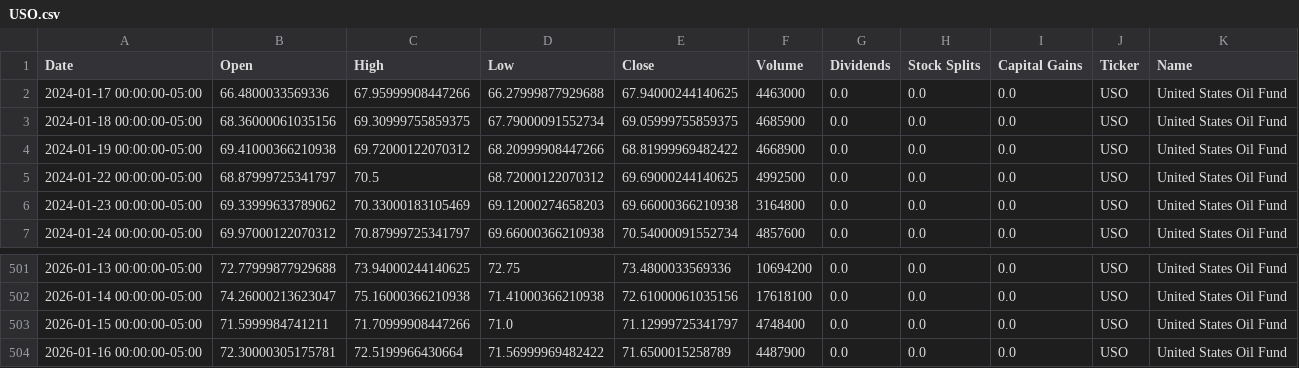
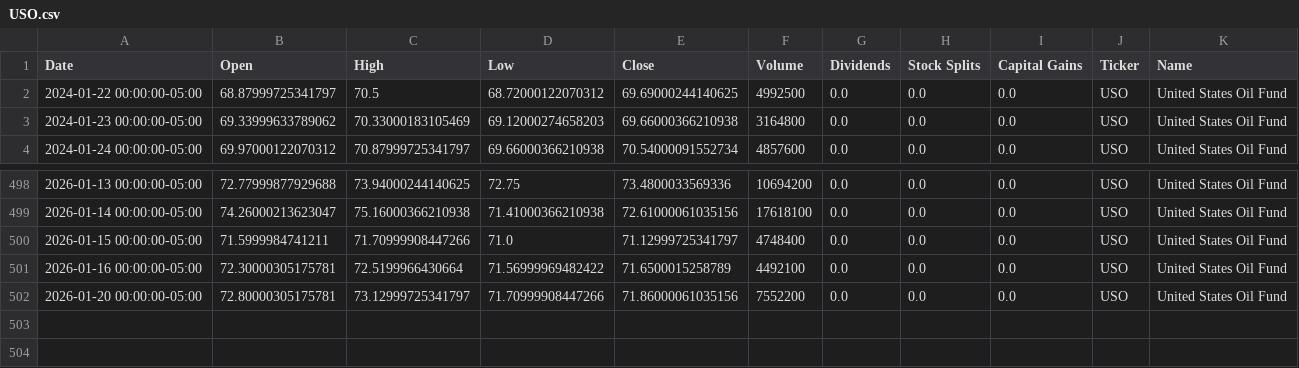
Before and after one commit to dylanmcd0/energy-analysis, a CSV file: data/financial/yfinance/USO.csv, drawn as a sheet; only a part is shown, gaps mark what is left out.

```diff
--- a/data/financial/yfinance/USO.csv
+++ b/data/financial/yfinance/USO.csv
@@ -1,5 +1,2 @@
 Date,Open,High,Low,Close,Volume,Dividends,Stock Splits,Capital Gains,Ticker,Name
-2024-01-17 00:00:00-05:00,66.4800033569336,67.95999908447266,66.27999877929688,67.94000244140625,4463000,0.0,0.0,0.0,USO,United States Oil Fund
-2024-01-18 00:00:00-05:00,68.36000061035156,69.30999755859375,67.79000091552734,69.05999755859375,4685900,0.0,0.0,0.0,USO,United States Oil Fund
-2024-01-19 00:00:00-05:00,69.41000366210938,69.72000122070312,68.20999908447266,68.81999969482422,4668900,0.0,0.0,0.0,USO,United States Oil Fund
 2024-01-22 00:00:00-05:00,68.87999725341797,70.5,68.72000122070312,69.69000244140625,4992500,0.0,0.0,0.0,USO,United States Oil Fund
@@ -503,2 +500,3 @@ Date,Open,High,Low,Close,Volume,Dividends,Stock Splits,Capital Gains,Ticker,Name
 2026-01-15 00:00:00-05:00,71.5999984741211,71.70999908447266,71.0,71.12999725341797,4748400,0.0,0.0,0.0,USO,United States Oil Fund
-2026-01-16 00:00:00-05:00,72.30000305175781,72.5199966430664,71.56999969482422,71.6500015258789,4487900,0.0,0.0,0.0,USO,United States Oil Fund
+2026-01-16 00:00:00-05:00,72.30000305175781,72.5199966430664,71.56999969482422,71.6500015258789,4492100,0.0,0.0,0.0,USO,United States Oil Fund
+2026-01-20 00:00:00-05:00,72.80000305175781,73.12999725341797,71.70999908447266,71.86000061035156,7552200,0.0,0.0,0.0,USO,United States Oil Fund
```
Also changed, not shown: data/financial/yfinance/SLB.csv, data/financial/yfinance/VDE.csv, 18 other files.
